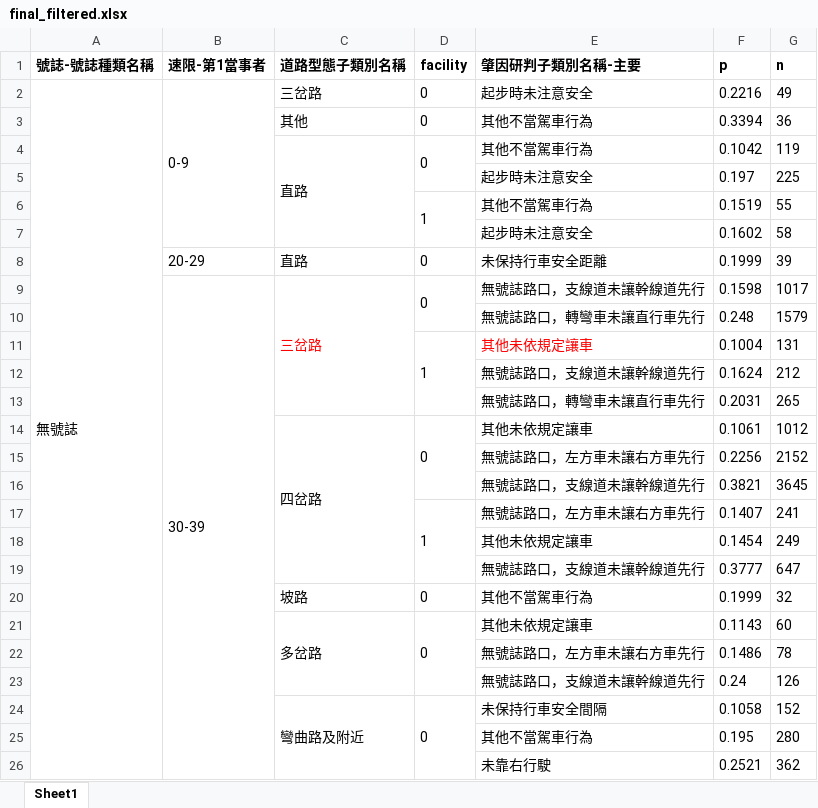
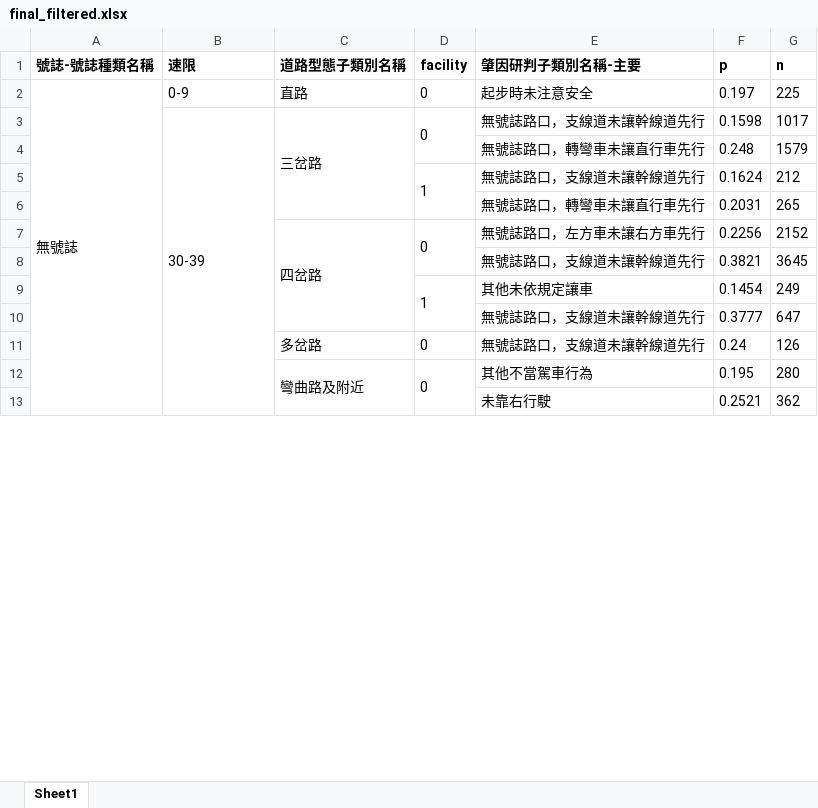
Before and after one commit to kennywang112/ST-RTA, an Excel workbook: BNtables/final_filtered.xlsx, sheet Sheet1, drawn as a sheet; only a part is shown; values as stored, in another font and other column widths than the file's, no borders; conditional formats not drawn; removed rows and columns are numbered as before the commit, all else as after; the diff covers the shown part only; the diff names each change by its address in the sheet, - before the commit and + after, or states it on an @@ line.

```diff
--- a/BNtables/final_filtered.xlsx (sheet Sheet1)
+++ b/BNtables/final_filtered.xlsx (sheet Sheet1)
-B1: 速限-第1當事者
+B1: 速限
-B2:B7 merged
-C2 (道路型態子類別名稱): 三岔路
+C2 (道路型態子類別名稱): 直路
-F2 (p): 0.2216
+F2 (p): 0.197
-G2 (n): 49
+G2 (n): 225
-row 3:  |  | 其他 | 0 | 其他不當駕車行為 | 0.3394 | 36
-row 4:  |  | 直路 | 0 | 其他不當駕車行為 | 0.1042 | 119
-row 5:  |  |  |  | 起步時未注意安全 | 0.197 | 225
-row 6:  |  |  | 1 | 其他不當駕車行為 | 0.1519 | 55
-row 7:  |  |  |  | 起步時未注意安全 | 0.1602 | 58
-row 8:  | 20-29 | 直路 | 0 | 未保持行車安全距離 | 0.1999 | 39
-C3 text colour: #FF0000
+C3 text colour: black
-row 11:  |  |  | 1 | 其他未依規定讓車 | 0.1004 | 131
-D5 (facility): (empty)
+D5 (facility): 1
+D5:D6 merged
-row 14:  |  | 四岔路 | 0 | 其他未依規定讓車 | 0.1061 | 1012
-C7 (道路型態子類別名稱): (empty)
+C7 (道路型態子類別名稱): 四岔路
+C7:C10 merged
-D7 (facility): (empty)
+D7 (facility): 0
+D7:D8 merged
-row 17:  |  |  | 1 | 無號誌路口，左方車未讓右方車先行 | 0.1407 | 241
-D9 (facility): (empty)
+D9 (facility): 1
+D9:D10 merged
-row 20:  |  | 坡路 | 0 | 其他不當駕車行為 | 0.1999 | 32
-row 21:  |  | 多岔路 | 0 | 其他未依規定讓車 | 0.1143 | 60
-row 22:  |  |  |  | 無號誌路口，左方車未讓右方車先行 | 0.1486 | 78
-C11 (道路型態子類別名稱): (empty)
+C11 (道路型態子類別名稱): 多岔路
-D11 (facility): (empty)
+D11 (facility): 0
-row 24:  |  | 彎曲路及附近 | 0 | 未保持行車安全間隔 | 0.1058 | 152
-C12 (道路型態子類別名稱): (empty)
+C12 (道路型態子類別名稱): 彎曲路及附近
+C12:C13 merged
-D12 (facility): (empty)
+D12 (facility): 0
+D12:D13 merged
```
Also changed, not shown: 111 removed rows, 62 edited cells, cell formats and merged cells elsewhere in this sheet, 4 other files.
